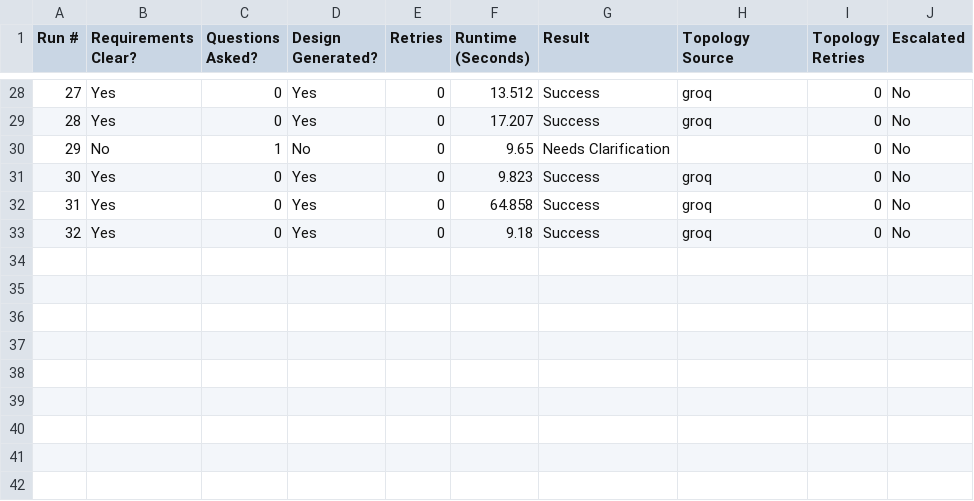
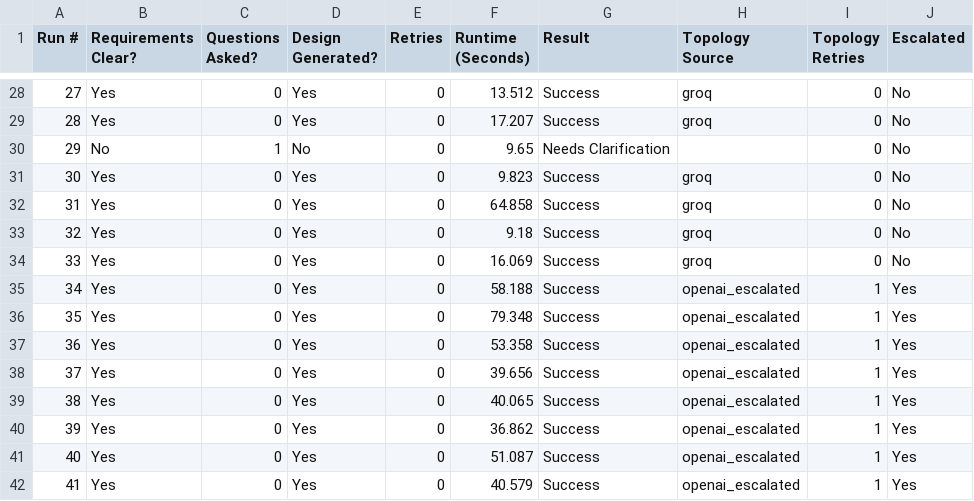
Before and after one commit to Abdisamad001/TopoScribe-AI, a CSV file: backend/data/scenario_runs_part2.csv, drawn as a sheet; only a part is shown, gaps mark what is left out.

Commit message:
Topology Hierarchical Levels Configured

```diff
--- a/backend/data/scenario_runs_part2.csv
+++ b/backend/data/scenario_runs_part2.csv
@@ -33 +33,10 @@ Run #,Requirements Clear?,Questions Asked?,Design Generated?,Retries,Runtime (Se
 32,Yes,0,Yes,0,9.18,Success,groq,0,No
+33,Yes,0,Yes,0,16.069,Success,groq,0,No
+34,Yes,0,Yes,0,58.188,Success,openai_escalated,1,Yes
+35,Yes,0,Yes,0,79.348,Success,openai_escalated,1,Yes
+36,Yes,0,Yes,0,53.358,Success,openai_escalated,1,Yes
+37,Yes,0,Yes,0,39.656,Success,openai_escalated,1,Yes
+38,Yes,0,Yes,0,40.065,Success,openai_escalated,1,Yes
+39,Yes,0,Yes,0,36.862,Success,openai_escalated,1,Yes
+40,Yes,0,Yes,0,51.087,Success,openai_escalated,1,Yes
+41,Yes,0,Yes,0,40.579,Success,openai_escalated,1,Yes
```
Also changed, not shown: 7 other files.
